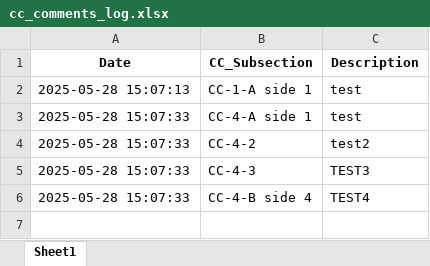
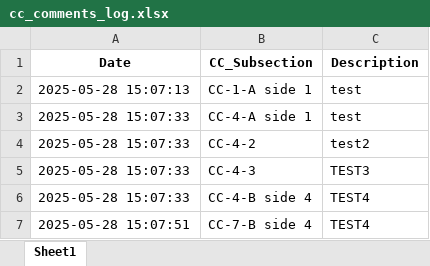
Before and after one commit to Squirrellzy/Repair-Tacker, an Excel workbook: cc_comments_log.xlsx, sheet Sheet1, drawn as a sheet; values as stored, in another font and other column widths than the file's, no borders; the diff names each change by its address in the sheet, - before the commit and + after, or states it on an @@ line.

Commit message:
Update log

```diff
--- a/cc_comments_log.xlsx (sheet Sheet1)
+++ b/cc_comments_log.xlsx (sheet Sheet1)
+row 7: 2025-05-28 15:07:51 | CC-7-B side 4 | TEST4
```
